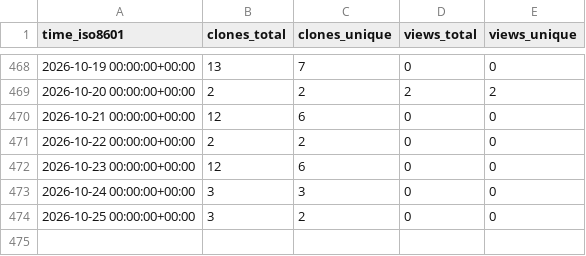
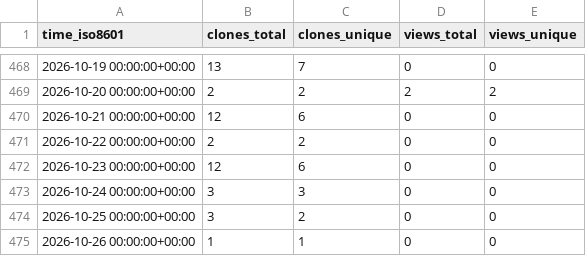
Before and after one commit to George-R-Heath/NanoLocz-Matlab-Library, a CSV file: George-R-Heath/NanoLocz-Matlab-Library/ghrs-data/views_clones_aggregate.csv, drawn as a sheet; only a part is shown, gaps mark what is left out.

```diff
--- a/George-R-Heath/NanoLocz-Matlab-Library/ghrs-data/views_clones_aggregate.csv
+++ b/George-R-Heath/NanoLocz-Matlab-Library/ghrs-data/views_clones_aggregate.csv
@@ -474 +474,2 @@ time_iso8601,clones_total,clones_unique,views_total,views_unique
 2026-10-25 00:00:00+00:00,3,2,0,0
+2026-10-26 00:00:00+00:00,1,1,0,0
```
Also changed, not shown: 1 other file.
